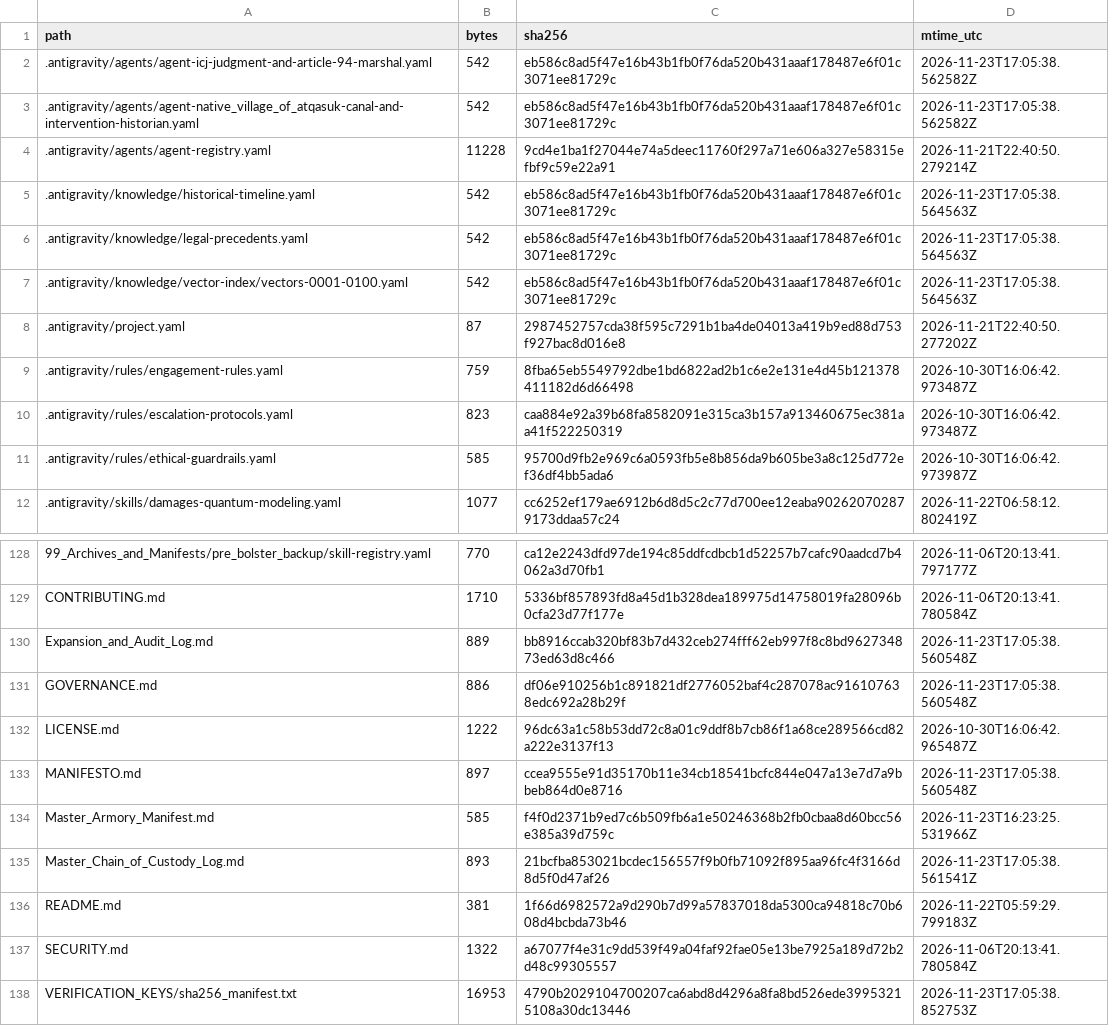
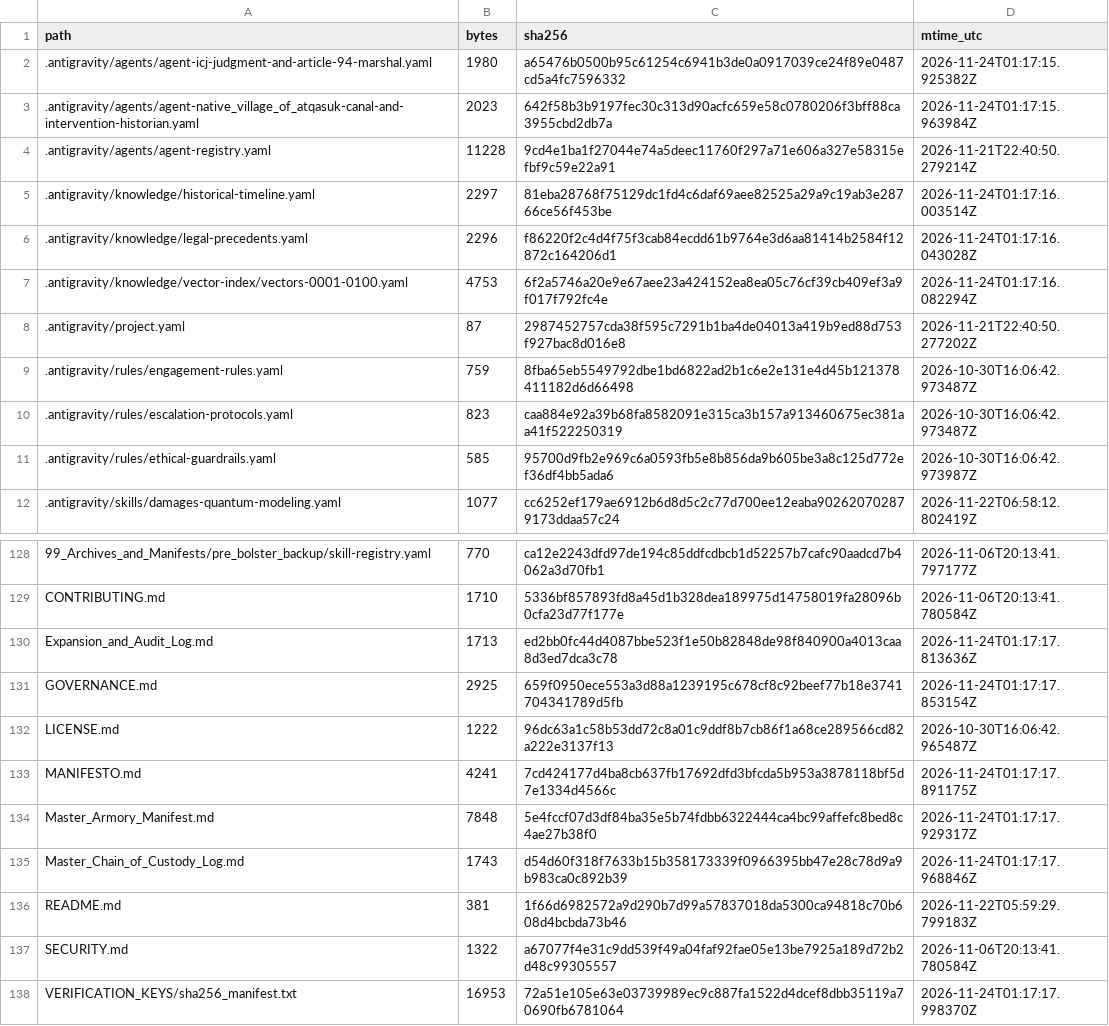
Before and after one commit to GlobalRestitutionAlliance/turtle-island-us-ak-native-village-of-atqasuk-master-litigation, a CSV file: 99_Archives_and_Manifests/MANIFEST_SHA256.csv, drawn as a sheet; only a part is shown, gaps mark what is left out; the diff covers the shown part only.

```diff
--- a/99_Archives_and_Manifests/MANIFEST_SHA256.csv
+++ b/99_Archives_and_Manifests/MANIFEST_SHA256.csv
@@ -1,8 +1,8 @@
 path,bytes,sha256,mtime_utc
-.antigravity/agents/agent-icj-judgment-and-article-94-marshal.yaml,542,eb586c8ad5f47e16b43b1fb0f76da520b431aaaf178487e6f01c3071ee81729c,2026-11-23T17:05:38.562582Z
-.antigravity/agents/agent-native_village_of_atqasuk-canal-and-intervention-historian.yaml,542,eb586c8ad5f47e16b43b1fb0f76da520b431aaaf178487e6f01c3071ee81729c,2026-11-23T17:05:38.562582Z
+.antigravity/agents/agent-icj-judgment-and-article-94-marshal.yaml,1980,a65476b0500b95c61254c6941b3de0a0917039ce24f89e0487cd5a4fc7596332,2026-11-24T01:17:15.925382Z
+.antigravity/agents/agent-native_village_of_atqasuk-canal-and-intervention-historian.yaml,2023,642f58b3b9197fec30c313d90acfc659e58c0780206f3bff88ca3955cbd2db7a,2026-11-24T01:17:15.963984Z
 .antigravity/agents/agent-registry.yaml,11228,9cd4e1ba1f27044e74a5deec11760f297a71e606a327e58315efbf9c59e22a91,2026-11-21T22:40:50.279214Z
-.antigravity/knowledge/historical-timeline.yaml,542,eb586c8ad5f47e16b43b1fb0f76da520b431aaaf178487e6f01c3071ee81729c,2026-11-23T17:05:38.564563Z
-.antigravity/knowledge/legal-precedents.yaml,542,eb586c8ad5f47e16b43b1fb0f76da520b431aaaf178487e6f01c3071ee81729c,2026-11-23T17:05:38.564563Z
-.antigravity/knowledge/vector-index/vectors-0001-0100.yaml,542,eb586c8ad5f47e16b43b1fb0f76da520b431aaaf178487e6f01c3071ee81729c,2026-11-23T17:05:38.564563Z
+.antigravity/knowledge/historical-timeline.yaml,2297,81eba28768f75129dc1fd4c6daf69aee82525a29a9c19ab3e28766ce56f453be,2026-11-24T01:17:16.003514Z
+.antigravity/knowledge/legal-precedents.yaml,2296,f86220f2c4d4f75f3cab84ecdd61b9764e3d6aa81414b2584f12872c164206d1,2026-11-24T01:17:16.043028Z
+.antigravity/knowledge/vector-index/vectors-0001-0100.yaml,4753,6f2a5746a20e9e67aee23a424152ea8ea05c76cf39cb409ef3a9f017f792fc4e,2026-11-24T01:17:16.082294Z
 .antigravity/project.yaml,87,2987452757cda38f595c7291b1ba4de04013a419b9ed88d753f927bac8d016e8,2026-11-21T22:40:50.277202Z
@@ -129,10 +129,10 @@ path,bytes,sha256,mtime_utc
 CONTRIBUTING.md,1710,5336bf857893fd8a45d1b328dea189975d14758019fa28096b0cfa23d77f177e,2026-11-06T20:13:41.780584Z
-Expansion_and_Audit_Log.md,889,bb8916ccab320bf83b7d432ceb274fff62eb997f8c8bd962734873ed63d8c466,2026-11-23T17:05:38.560548Z
-GOVERNANCE.md,886,df06e910256b1c891821df2776052baf4c287078ac916107638edc692a28b29f,2026-11-23T17:05:38.560548Z
+Expansion_and_Audit_Log.md,1713,ed2bb0fc44d4087bbe523f1e50b82848de98f840900a4013caa8d3ed7dca3c78,2026-11-24T01:17:17.813636Z
+GOVERNANCE.md,2925,659f0950ece553a3d88a1239195c678cf8c92beef77b18e3741704341789d5fb,2026-11-24T01:17:17.853154Z
 LICENSE.md,1222,96dc63a1c58b53dd72c8a01c9ddf8b7cb86f1a68ce289566cd82a222e3137f13,2026-10-30T16:06:42.965487Z
-MANIFESTO.md,897,ccea9555e91d35170b11e34cb18541bcfc844e047a13e7d7a9bbeb864d0e8716,2026-11-23T17:05:38.560548Z
-Master_Armory_Manifest.md,585,f4f0d2371b9ed7c6b509fb6a1e50246368b2fb0cbaa8d60bcc56e385a39d759c,2026-11-23T16:23:25.531966Z
-Master_Chain_of_Custody_Log.md,893,21bcfba853021bcdec156557f9b0fb71092f895aa96fc4f3166d8d5f0d47af26,2026-11-23T17:05:38.561541Z
+MANIFESTO.md,4241,7cd424177d4ba8cb637fb17692dfd3bfcda5b953a3878118bf5d7e1334d4566c,2026-11-24T01:17:17.891175Z
+Master_Armory_Manifest.md,7848,5e4fccf07d3df84ba35e5b74fdbb6322444ca4bc99affefc8bed8c4ae27b38f0,2026-11-24T01:17:17.929317Z
+Master_Chain_of_Custody_Log.md,1743,d54d60f318f7633b15b358173339f0966395bb47e28c78d9a9b983ca0c892b39,2026-11-24T01:17:17.968846Z
 README.md,381,1f66d6982572a9d290b7d99a57837018da5300ca94818c70b608d4bcbda73b46,2026-11-22T05:59:29.799183Z
 SECURITY.md,1322,a67077f4e31c9dd539f49a04faf92fae05e13be7925a189d72b2d48c99305557,2026-11-06T20:13:41.780584Z
-VERIFICATION_KEYS/sha256_manifest.txt,16953,4790b2029104700207ca6abd8d4296a8fa8bd526ede39953215108a30dc13446,2026-11-23T17:05:38.852753Z
+VERIFICATION_KEYS/sha256_manifest.txt,16953,72a51e105e63e03739989ec9c887fa1522d4dcef8dbb35119a70690fb6781064,2026-11-24T01:17:17.998370Z
```
Also changed, not shown: 84 edited cells elsewhere in this file, 39 other files.
